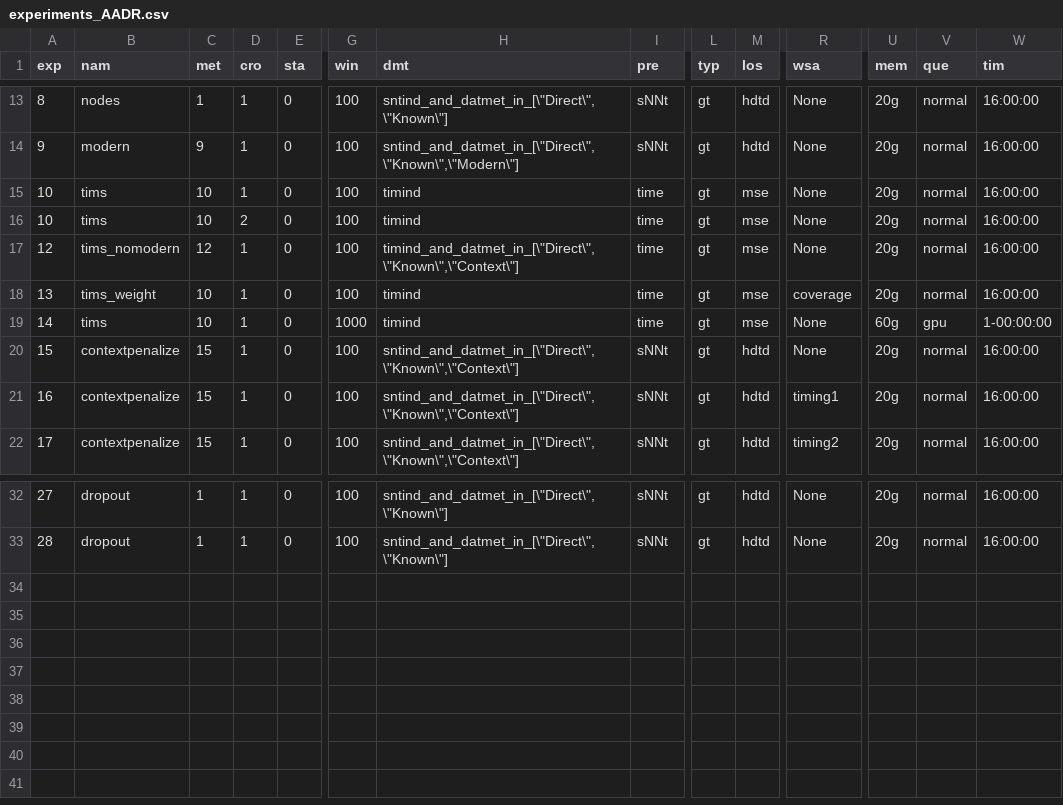
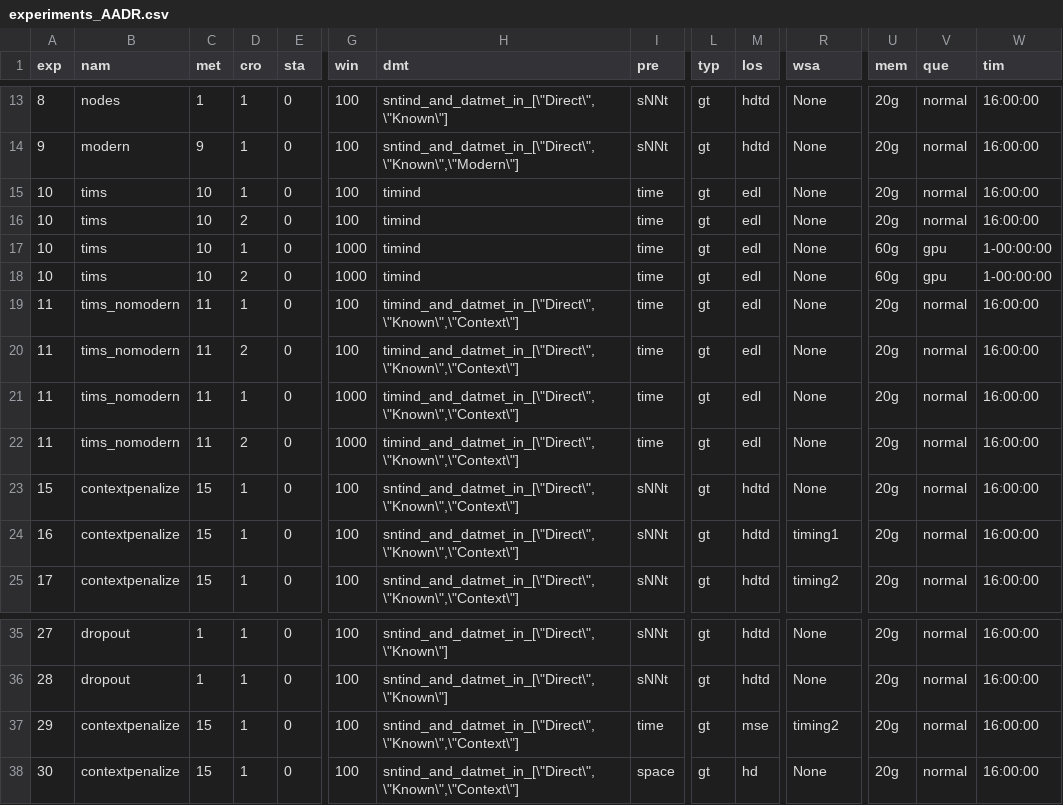
Before and after one commit to MoiColl/spaceNNtime, a CSV file: files/experiments_AADR.csv, drawn as a sheet; only a part is shown, gaps mark what is left out; addresses are those after the commit; rows hold the shown columns only; the diff names each change by its address in the sheet, - before the commit and + after, or states it on an @@ line.

```diff
--- a/files/experiments_AADR.csv
+++ b/files/experiments_AADR.csv
-M15:M16 (los): mse
+M15:M16 (los): edl
+row 17: 10 | tims | 10 | 1 | 0 | 1000 | timind | time | gt | edl | None | 60g | gpu | 1-00:00:00
+row 18: 10 | tims | 10 | 2 | 0 | 1000 | timind | time | gt | edl | None | 60g | gpu | 1-00:00:00
-A19 (exp): 12
+A19 (exp): 11
-C19 (met): 12
+C19 (met): 11
-M19:M21 (los): mse
+M19:M21 (los): edl
-A20 (exp): 13
+A20 (exp): 11
-B20 (nam): tims_weight
+B20 (nam): tims_nomodern
-C20:C21 (met): 10
+C20:C21 (met): 11
-D20 (cro): 1
+D20 (cro): 2
-H20:H21 (dmt): timind
+H20:H21 (dmt): timind_and_datmet_in_[\"Direct\",\"Known\",\"Context\"]
-R20 (wsa): coverage
+R20 (wsa): None
-A21 (exp): 14
+A21 (exp): 11
-B21 (nam): tims
+B21 (nam): tims_nomodern
-U21 (mem): 60g
+U21 (mem): 20g
-V21 (que): gpu
+V21 (que): normal
-W21 (tim): 1-00:00:00
+W21 (tim): 16:00:00
+row 22: 11 | tims_nomodern | 11 | 2 | 0 | 1000 | timind_and_datmet_in_[\"Direct\",\"Known\",\"Context\"] | time | gt | edl | None | 20g | normal | 16:00:00
+row 37: 29 | contextpenalize | 15 | 1 | 0 | 100 | sntind_and_datmet_in_[\"Direct\",\"Known\",\"Context\"] | time | gt | mse | timing2 | 20g | normal | 16:00:00
+row 38: 30 | contextpenalize | 15 | 1 | 0 | 100 | sntind_and_datmet_in_[\"Direct\",\"Known\",\"Context\"] | space | gt | hd | None | 20g | normal | 16:00:00
```
Also changed, not shown: 49 other files.
